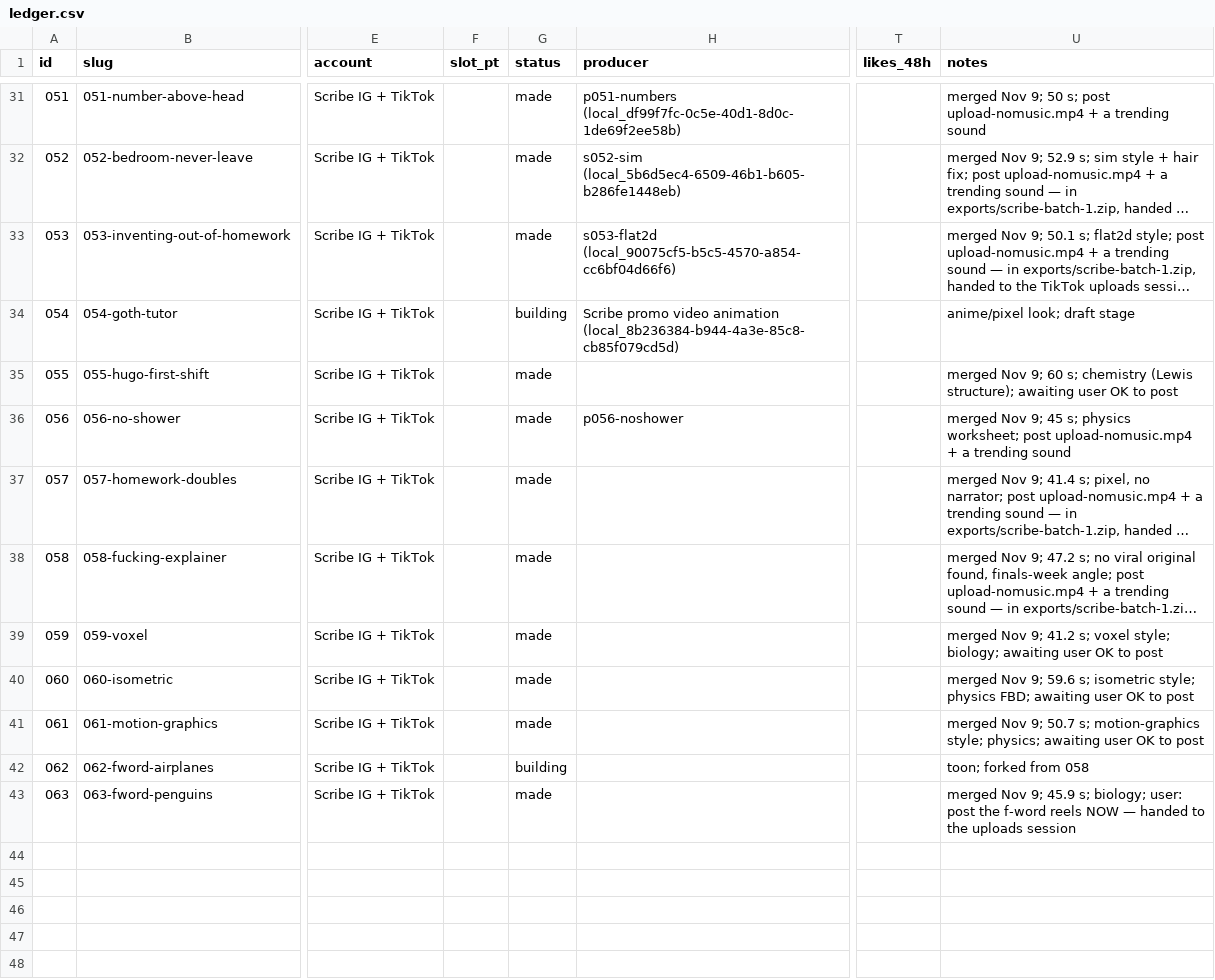
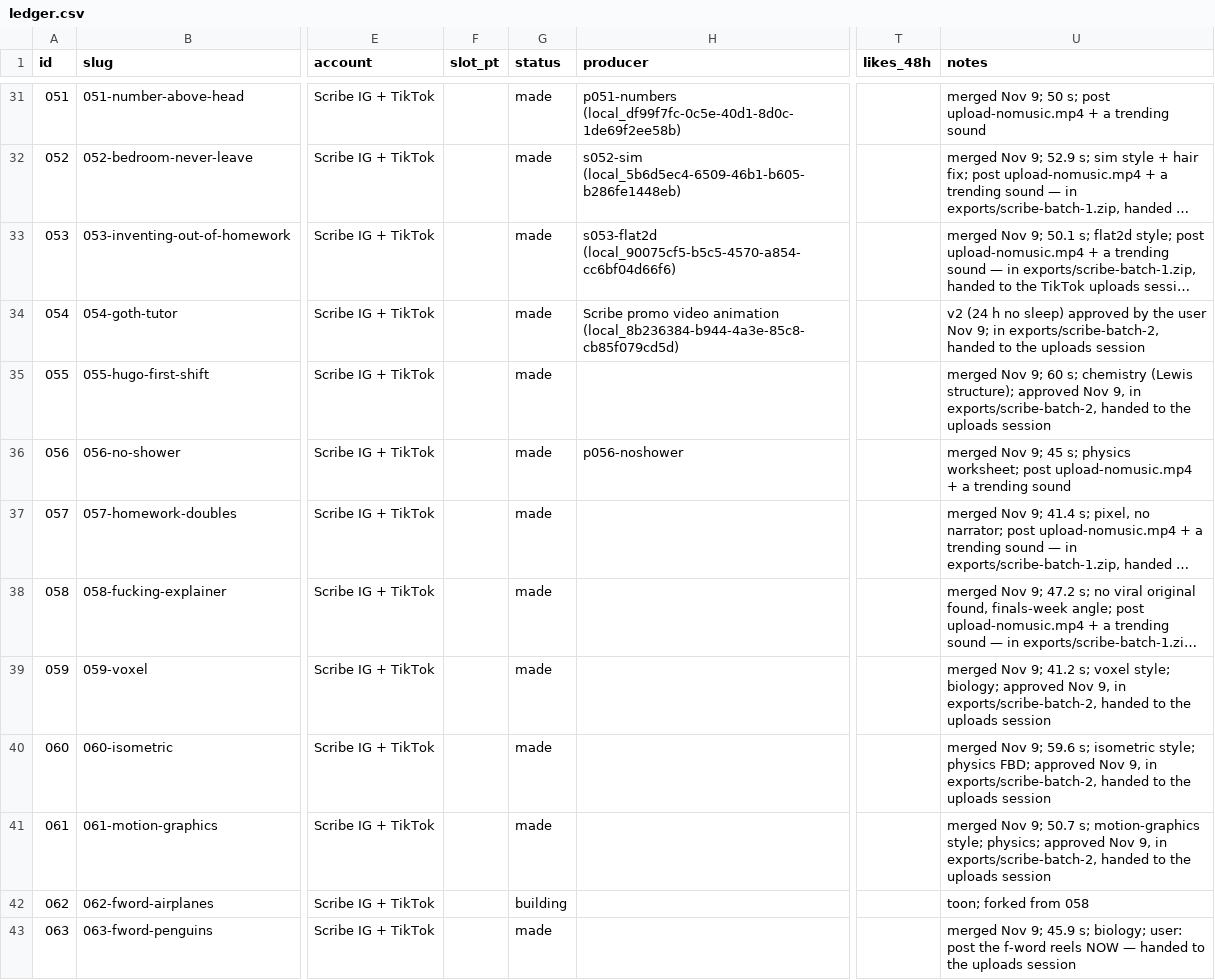
Before and after one commit to dylann4500/EDStudio, a CSV file: ops/ledger.csv, drawn as a sheet; only a part is shown, gaps mark what is left out; long unchanged cells end in …; the diff names each change by its address in the sheet, - before the commit and + after, or states it on an @@ line.

```diff
--- a/ops/ledger.csv
+++ b/ops/ledger.csv
-G34 (status): building
+G34 (status): made
-U34 (notes): anime/pixel look; draft stage
+U34 (notes): v2 (24 h no sleep) approved by the user Nov 9; in exports/scribe-batch-2, handed to the uploads session
-U35 (notes): …(Lewis structure); awaiting user OK to post
+U35 (notes): …(Lewis structure); approved Nov 9, in exports/scribe-batch-2, handed to the uploads session
-U39 (notes): …style; biology; awaiting user OK to post
+U39 (notes): …style; biology; approved Nov 9, in exports/scribe-batch-2, handed to the uploads session
-U40 (notes): …physics FBD; awaiting user OK to post
+U40 (notes): …physics FBD; approved Nov 9, in exports/scribe-batch-2, handed to the uploads session
-U41 (notes): …style; physics; awaiting user OK to post
+U41 (notes): …style; physics; approved Nov 9, in exports/scribe-batch-2, handed to the uploads session
```
